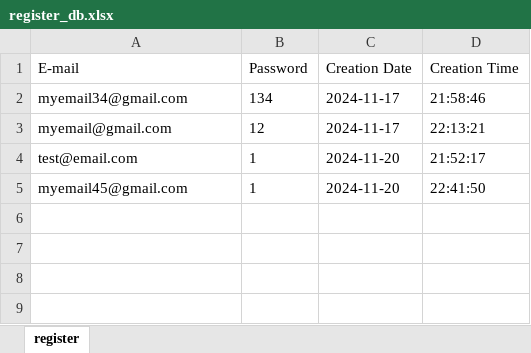
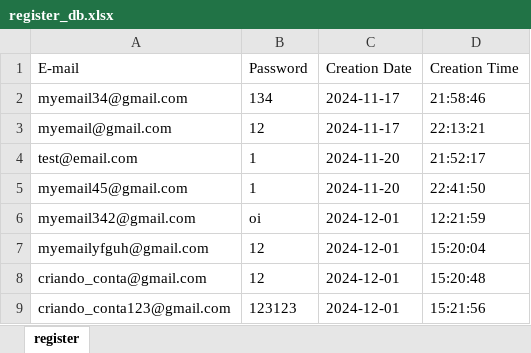
Before and after one commit to devrafael7/python-exercises, an Excel workbook: ex37_s/register_db.xlsx, sheet register, drawn as a sheet; values as stored, in another font and other column widths than the file's, no borders; the diff names each change by its address in the sheet, - before the commit and + after, or states it on an @@ line.

```diff
--- a/ex37_s/register_db.xlsx (sheet register)
+++ b/ex37_s/register_db.xlsx (sheet register)
+row 6: myemail342@gmail.com | oi | 2024-12-01 | 12:21:59
+row 7: myemailyfguh@gmail.com | 12 | 2024-12-01 | 15:20:04
+row 8: criando_conta@gmail.com | 12 | 2024-12-01 | 15:20:48
+row 9: criando_conta123@gmail.com | 123123 | 2024-12-01 | 15:21:56
```
Also changed, not shown: 3 other files.
